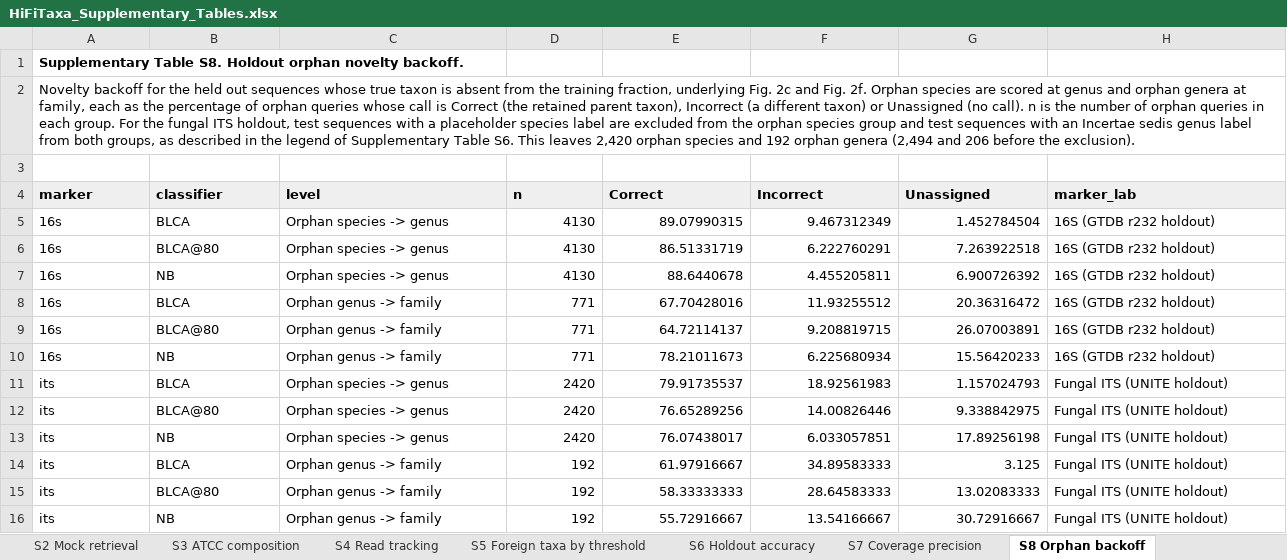
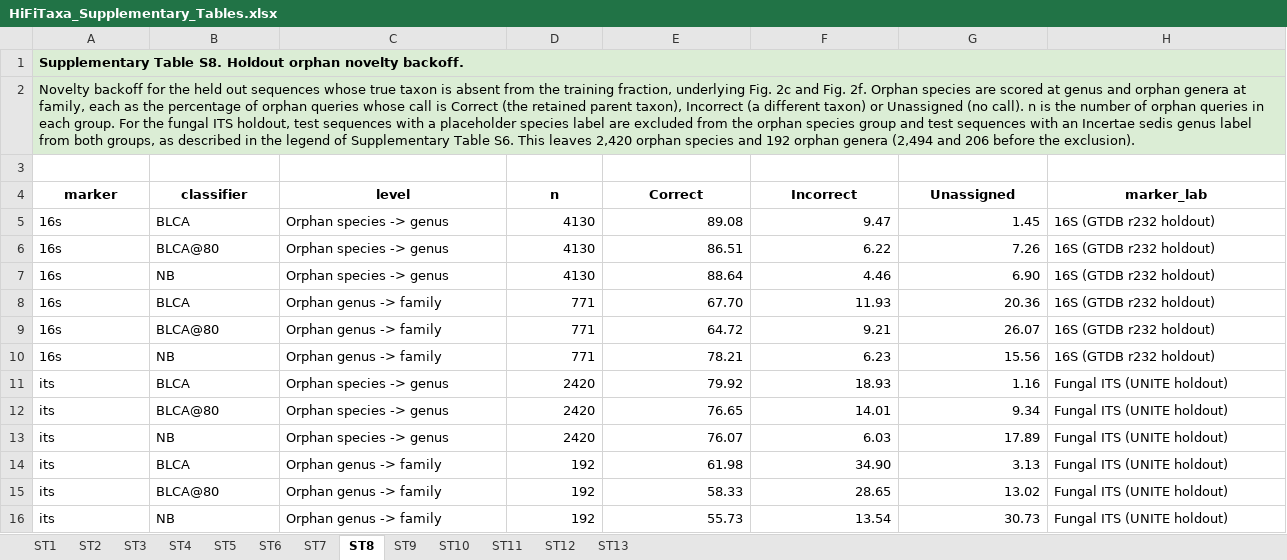
Before and after one commit to alegarritano/HiFiTaxa_analysis, an Excel workbook: manuscript/HiFiTaxa_Supplementary_Tables.xlsx, sheet ST8, drawn as a sheet; values as stored, in another font and other column widths than the file's, no borders; the diff names each change by its address in the sheet, - before the commit and + after, or states it on an @@ line.

```diff
--- a/manuscript/HiFiTaxa_Supplementary_Tables.xlsx (sheet ST8)
+++ b/manuscript/HiFiTaxa_Supplementary_Tables.xlsx (sheet ST8)
-sheet tab: S2 Mock retrieval
+sheet tab: ST2
-sheet tab: S3 ATCC composition
+sheet tab: ST3
-sheet tab: S4 Read tracking
+sheet tab: ST4
-sheet tab: S5 Foreign taxa by threshold
+sheet tab: ST5
-sheet tab: S6 Holdout accuracy
+sheet tab: ST6
-sheet tab: S7 Coverage precision
+sheet tab: ST7
-sheet tab: S8 Orphan backoff
+sheet tab: ST8
-A1:A2 fill: none
+A1:A2 fill: #DBEDD5
+A1:H1 merged
@@ A4:H4 fill: #EFEFEF → none, alignment: left → center @@
-E5 (Correct): 89.07990315
+E5 (Correct): 89.08
-F5 (Incorrect): 9.467312349
+F5 (Incorrect): 9.47
-G5 (Unassigned): 1.452784504
+G5 (Unassigned): 1.45
-E6 (Correct): 86.51331719
+E6 (Correct): 86.51
-F6 (Incorrect): 6.222760291
+F6 (Incorrect): 6.22
-G6 (Unassigned): 7.263922518
+G6 (Unassigned): 7.26
-E7 (Correct): 88.6440678
+E7 (Correct): 88.64
-F7 (Incorrect): 4.455205811
+F7 (Incorrect): 4.46
-G7 (Unassigned): 6.900726392
+G7 (Unassigned): 6.90
-E8 (Correct): 67.70428016
+E8 (Correct): 67.70
-F8 (Incorrect): 11.93255512
+F8 (Incorrect): 11.93
-G8 (Unassigned): 20.36316472
+G8 (Unassigned): 20.36
-E9 (Correct): 64.72114137
+E9 (Correct): 64.72
-F9 (Incorrect): 9.208819715
+F9 (Incorrect): 9.21
-G9 (Unassigned): 26.07003891
+G9 (Unassigned): 26.07
-E10 (Correct): 78.21011673
+E10 (Correct): 78.21
-F10 (Incorrect): 6.225680934
+F10 (Incorrect): 6.23
-G10 (Unassigned): 15.56420233
+G10 (Unassigned): 15.56
-E11 (Correct): 79.91735537
+E11 (Correct): 79.92
-F11 (Incorrect): 18.92561983
+F11 (Incorrect): 18.93
-G11 (Unassigned): 1.157024793
+G11 (Unassigned): 1.16
-E12 (Correct): 76.65289256
+E12 (Correct): 76.65
-F12 (Incorrect): 14.00826446
+F12 (Incorrect): 14.01
-G12 (Unassigned): 9.338842975
+G12 (Unassigned): 9.34
-E13 (Correct): 76.07438017
+E13 (Correct): 76.07
-F13 (Incorrect): 6.033057851
+F13 (Incorrect): 6.03
-G13 (Unassigned): 17.89256198
+G13 (Unassigned): 17.89
-E14 (Correct): 61.97916667
+E14 (Correct): 61.98
-F14 (Incorrect): 34.89583333
+F14 (Incorrect): 34.90
-G14 (Unassigned): 3.125
+G14 (Unassigned): 3.13
-E15 (Correct): 58.33333333
+E15 (Correct): 58.33
-F15 (Incorrect): 28.64583333
+F15 (Incorrect): 28.65
-G15 (Unassigned): 13.02083333
+G15 (Unassigned): 13.02
-E16 (Correct): 55.72916667
+E16 (Correct): 55.73
-F16 (Incorrect): 13.54166667
+F16 (Incorrect): 13.54
-G16 (Unassigned): 30.72916667
+G16 (Unassigned): 30.73
```
Also changed, not shown: sheet ST10, sheet ST11, sheet ST9, sheet ST6, sheet ST7, sheet ST3, 6 more sheets, other sheet tabs, 4 other files.
